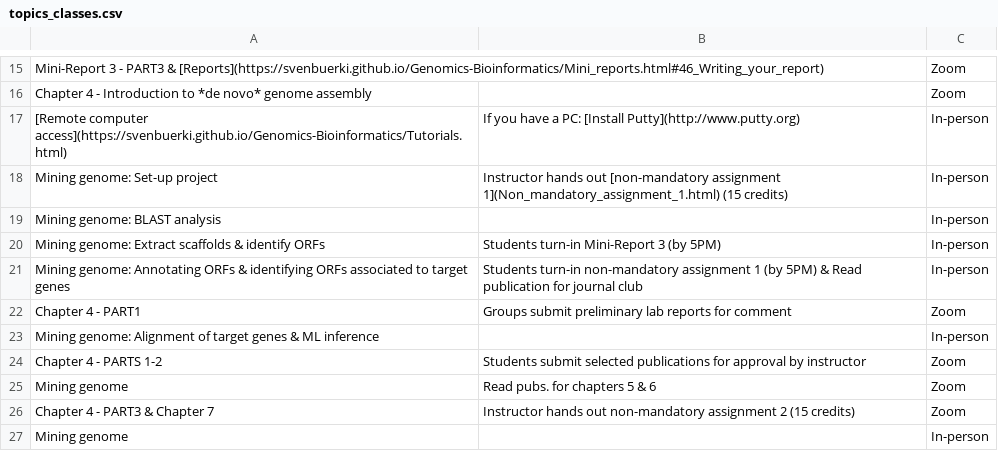
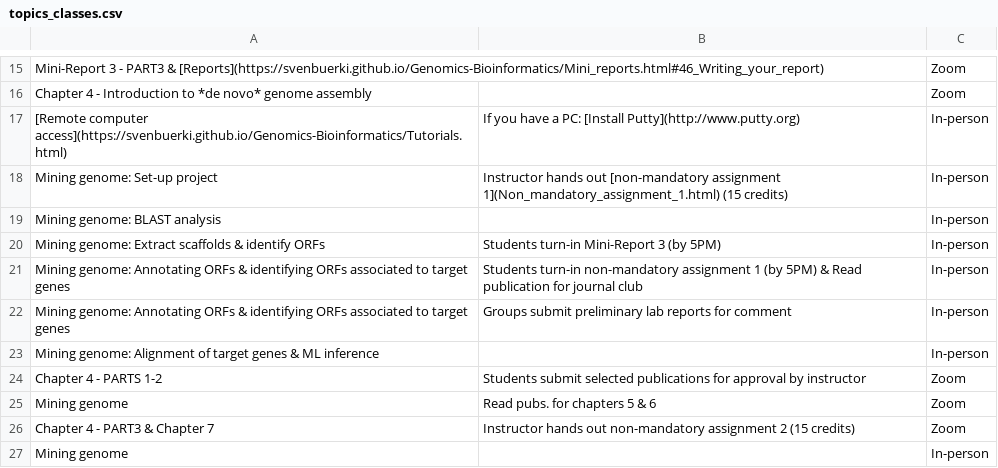
Before and after one commit to svenbuerki/Genomics-Bioinformatics, a CSV file: Data/topics_classes.csv, drawn as a sheet; only a part is shown, gaps mark what is left out.

```diff
--- a/Data/topics_classes.csv
+++ b/Data/topics_classes.csv
@@ -21,3 +21,3 @@ Mining genome: Extract scaffolds & identify ORFs,Students turn-in Mini-Report 3
 Mining genome: Annotating ORFs & identifying ORFs associated to target genes,Students turn-in non-mandatory assignment 1 (by 5PM) & Read publication for journal club,In-person
-Chapter 4 - PART1,Groups submit preliminary lab reports for comment,Zoom
+Mining genome: Annotating ORFs & identifying ORFs associated to target genes,Groups submit preliminary lab reports for comment,In-person
 Mining genome: Alignment of target genes & ML inference,,In-person
```
Also changed, not shown: 1 other file.
